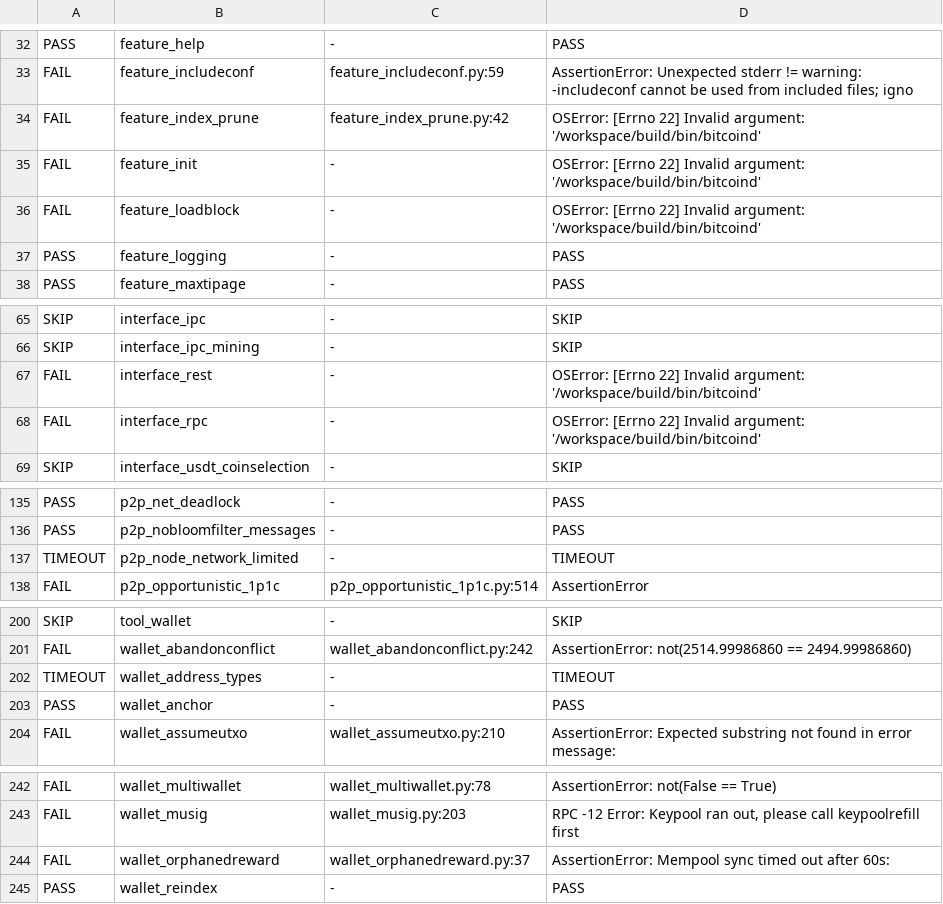
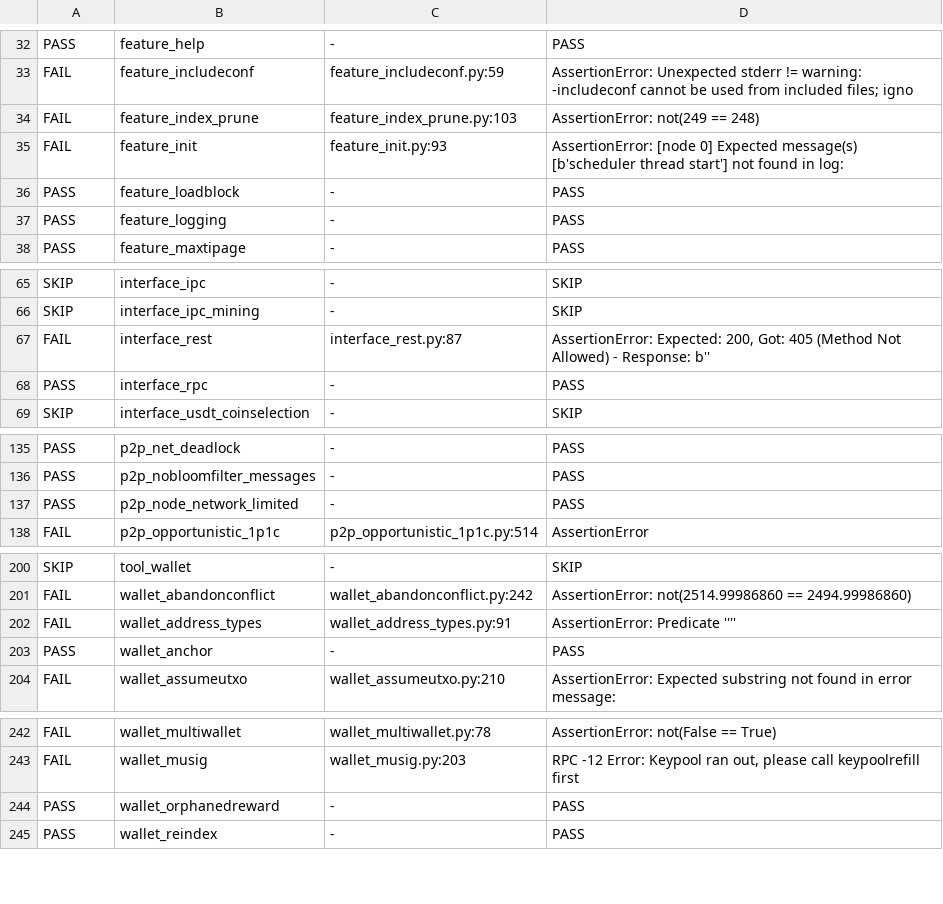
Before and after one commit to samdefmacro/bitcoin-lisp, a TSV file: docs/functional-sweep-2026-09-13/after-3a337f7e.tsv, drawn as a sheet; only a part is shown, gaps mark what is left out.

Commit message:
docs: the sweep classification at 3a337f7e (batches I, L, M)

```diff
--- a/docs/functional-sweep-2026-09-13/after-3a337f7e.tsv
+++ b/docs/functional-sweep-2026-09-13/after-3a337f7e.tsv
@@ -33,5 +33,5 @@ PASS	feature_help	-	PASS
 FAIL	feature_includeconf	feature_includeconf.py:59	AssertionError: Unexpected stderr  != warning: -includeconf cannot be used from included files; igno
-FAIL	feature_index_prune	feature_index_prune.py:42	OSError: [Errno 22] Invalid argument: '/workspace/build/bin/bitcoind'
-FAIL	feature_init	-	OSError: [Errno 22] Invalid argument: '/workspace/build/bin/bitcoind'
-FAIL	feature_loadblock	-	OSError: [Errno 22] Invalid argument: '/workspace/build/bin/bitcoind'
+FAIL	feature_index_prune	feature_index_prune.py:103	AssertionError: not(249 == 248)
+FAIL	feature_init	feature_init.py:93	AssertionError: [node 0] Expected message(s) [b'scheduler thread start'] not found in log:
+PASS	feature_loadblock	-	PASS
 PASS	feature_logging	-	PASS
@@ -66,4 +66,4 @@ SKIP	interface_ipc	-	SKIP
 SKIP	interface_ipc_mining	-	SKIP
-FAIL	interface_rest	-	OSError: [Errno 22] Invalid argument: '/workspace/build/bin/bitcoind'
-FAIL	interface_rpc	-	OSError: [Errno 22] Invalid argument: '/workspace/build/bin/bitcoind'
+FAIL	interface_rest	interface_rest.py:87	AssertionError: Expected: 200, Got: 405 (Method Not Allowed) - Response: b''
+PASS	interface_rpc	-	PASS
 SKIP	interface_usdt_coinselection	-	SKIP
@@ -136,3 +136,3 @@ PASS	p2p_net_deadlock	-	PASS
 PASS	p2p_nobloomfilter_messages	-	PASS
-TIMEOUT	p2p_node_network_limited	-	TIMEOUT
+PASS	p2p_node_network_limited	-	PASS
 FAIL	p2p_opportunistic_1p1c	p2p_opportunistic_1p1c.py:514	AssertionError
@@ -201,3 +201,3 @@ SKIP	tool_wallet	-	SKIP
 FAIL	wallet_abandonconflict	wallet_abandonconflict.py:242	AssertionError: not(2514.99986860 == 2494.99986860)
-TIMEOUT	wallet_address_types	-	TIMEOUT
+FAIL	wallet_address_types	wallet_address_types.py:91	AssertionError: Predicate ''''
 PASS	wallet_anchor	-	PASS
@@ -243,3 +243,3 @@ FAIL	wallet_multiwallet	wallet_multiwallet.py:78	AssertionError: not(False == Tr
 FAIL	wallet_musig	wallet_musig.py:203	RPC -12 Error: Keypool ran out, please call keypoolrefill first
-FAIL	wallet_orphanedreward	wallet_orphanedreward.py:37	AssertionError: Mempool sync timed out after 60s:
+PASS	wallet_orphanedreward	-	PASS
 PASS	wallet_reindex	-	PASS
```
